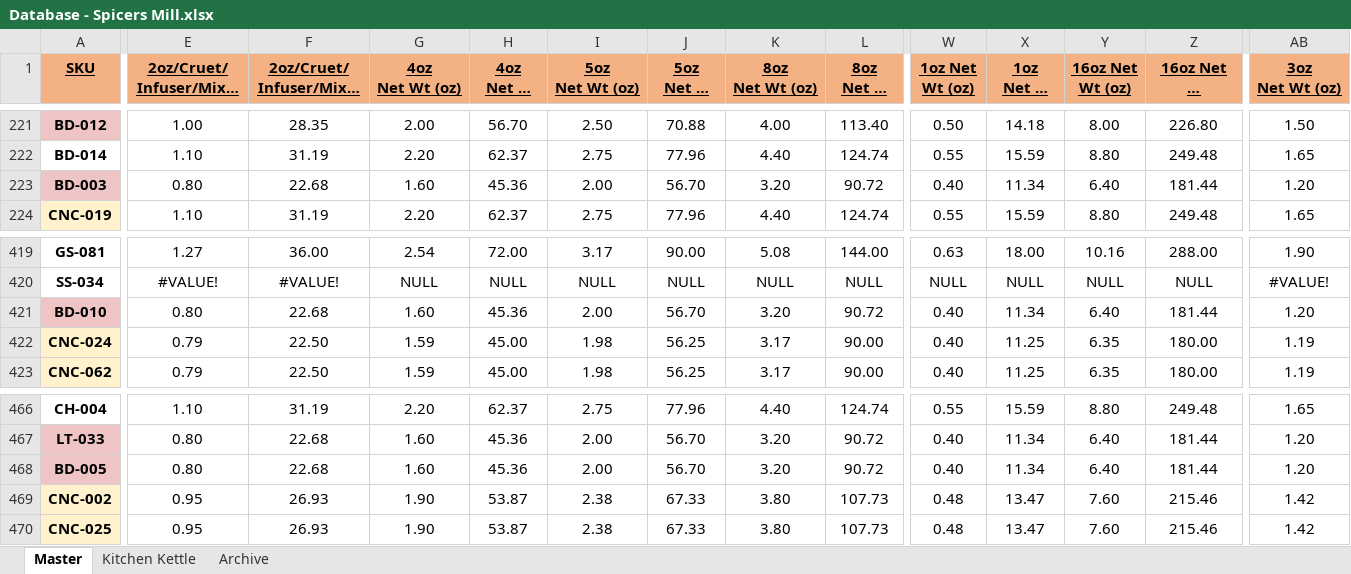
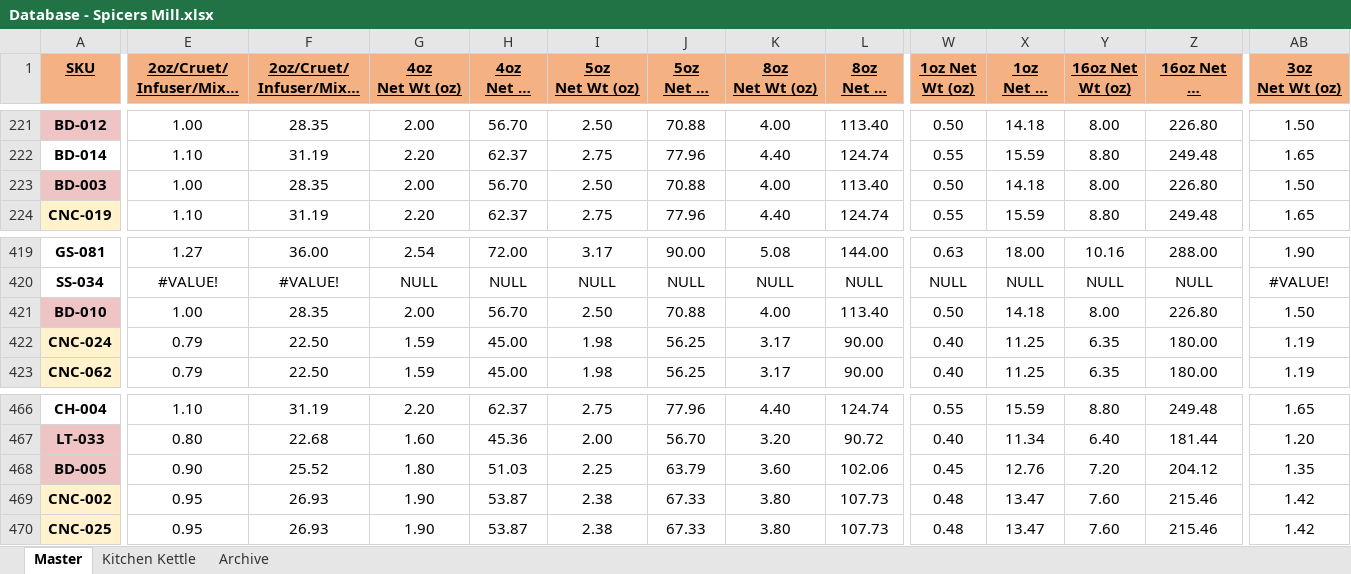
Before and after one commit to chadLinthicum/DATABASE-Spicers_Mill, an Excel workbook: Database - Spicers Mill.xlsx, sheet Master, drawn as a sheet; only a part is shown, gaps mark what is left out; long unchanged cells end in …; values as stored, in another font and other column widths than the file's, no borders; conditional formats and table styles not drawn; the diff covers the shown part only; the diff names each change by its address in the sheet, - before the commit and + after, or states it on an @@ line.

```diff
--- a/Database - Spicers Mill.xlsx (sheet Master)
+++ b/Database - Spicers Mill.xlsx (sheet Master)
-E223: 0.80
+E223: 1.00
-F223: 22.68
+F223: 28.35
-G223 (4oz Net Wt (oz)): 1.60
+G223 (4oz Net Wt (oz)): 2.00
-H223 (4oz Net Wt (grams)): 45.36
+H223 (4oz Net Wt (grams)): 56.70
-I223 (5oz Net Wt (oz)): 2.00
+I223 (5oz Net Wt (oz)): 2.50
-J223 (5oz Net Wt (grams)): 56.70
+J223 (5oz Net Wt (grams)): 70.88
-K223 (8oz Net Wt (oz)): 3.20
+K223 (8oz Net Wt (oz)): 4.00
-L223 (8oz Net Wt (grams)): 90.72
+L223 (8oz Net Wt (grams)): 113.40
-W223 (1oz Net Wt (oz)): 0.40
+W223 (1oz Net Wt (oz)): 0.50
-X223 (1oz Net Wt (grams)): 11.34
+X223 (1oz Net Wt (grams)): 14.18
-Y223 (16oz Net Wt (oz)): 6.40
+Y223 (16oz Net Wt (oz)): 8.00
-Z223 (16oz Net Wt (grams)): 181.44
+Z223 (16oz Net Wt (grams)): 226.80
-AB223 (3oz Net Wt (oz)): 1.20
+AB223 (3oz Net Wt (oz)): 1.50
-E421: 0.80
+E421: 1.00
-F421: 22.68
+F421: 28.35
-G421 (4oz Net Wt (oz)): 1.60
+G421 (4oz Net Wt (oz)): 2.00
-H421 (4oz Net Wt (grams)): 45.36
+H421 (4oz Net Wt (grams)): 56.70
-I421 (5oz Net Wt (oz)): 2.00
+I421 (5oz Net Wt (oz)): 2.50
-J421 (5oz Net Wt (grams)): 56.70
+J421 (5oz Net Wt (grams)): 70.88
-K421 (8oz Net Wt (oz)): 3.20
+K421 (8oz Net Wt (oz)): 4.00
-L421 (8oz Net Wt (grams)): 90.72
+L421 (8oz Net Wt (grams)): 113.40
-W421 (1oz Net Wt (oz)): 0.40
+W421 (1oz Net Wt (oz)): 0.50
-X421 (1oz Net Wt (grams)): 11.34
+X421 (1oz Net Wt (grams)): 14.18
-Y421 (16oz Net Wt (oz)): 6.40
+Y421 (16oz Net Wt (oz)): 8.00
-Z421 (16oz Net Wt (grams)): 181.44
+Z421 (16oz Net Wt (grams)): 226.80
-AB421 (3oz Net Wt (oz)): 1.20
+AB421 (3oz Net Wt (oz)): 1.50
-E468: 0.80
+E468: 0.90
-F468: 22.68
+F468: 25.52
-G468 (4oz Net Wt (oz)): 1.60
+G468 (4oz Net Wt (oz)): 1.80
-H468 (4oz Net Wt (grams)): 45.36
+H468 (4oz Net Wt (grams)): 51.03
-I468 (5oz Net Wt (oz)): 2.00
+I468 (5oz Net Wt (oz)): 2.25
-J468 (5oz Net Wt (grams)): 56.70
+J468 (5oz Net Wt (grams)): 63.79
-K468 (8oz Net Wt (oz)): 3.20
+K468 (8oz Net Wt (oz)): 3.60
-L468 (8oz Net Wt (grams)): 90.72
+L468 (8oz Net Wt (grams)): 102.06
-W468 (1oz Net Wt (oz)): 0.40
+W468 (1oz Net Wt (oz)): 0.45
-X468 (1oz Net Wt (grams)): 11.34
+X468 (1oz Net Wt (grams)): 12.76
-Y468 (16oz Net Wt (oz)): 6.40
+Y468 (16oz Net Wt (oz)): 7.20
-Z468 (16oz Net Wt (grams)): 181.44
+Z468 (16oz Net Wt (grams)): 204.12
-AB468 (3oz Net Wt (oz)): 1.20
+AB468 (3oz Net Wt (oz)): 1.35
```
Also changed, not shown: 39 edited cells and cell formats elsewhere in this sheet, hidden cells.
